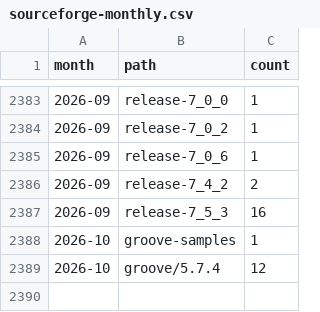
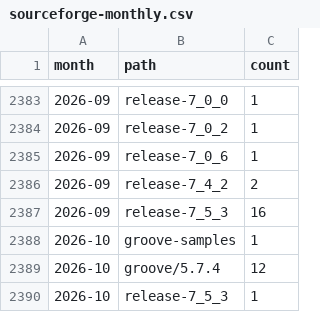
Before and after one commit to nl-utwente-groove/download-stats, a CSV file: sourceforge-monthly.csv, drawn as a sheet; only a part is shown, gaps mark what is left out.

```diff
--- a/sourceforge-monthly.csv
+++ b/sourceforge-monthly.csv
@@ -2389 +2389,2 @@ month,path,count
 2026-10,groove/5.7.4,12
+2026-10,release-7_5_3,1
```
Also changed, not shown: snapshots.csv, 1 other file.
